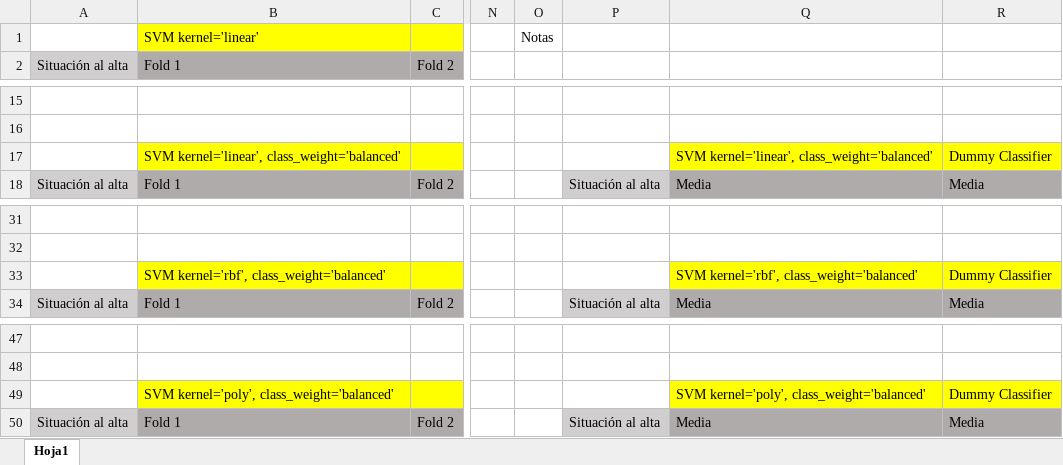
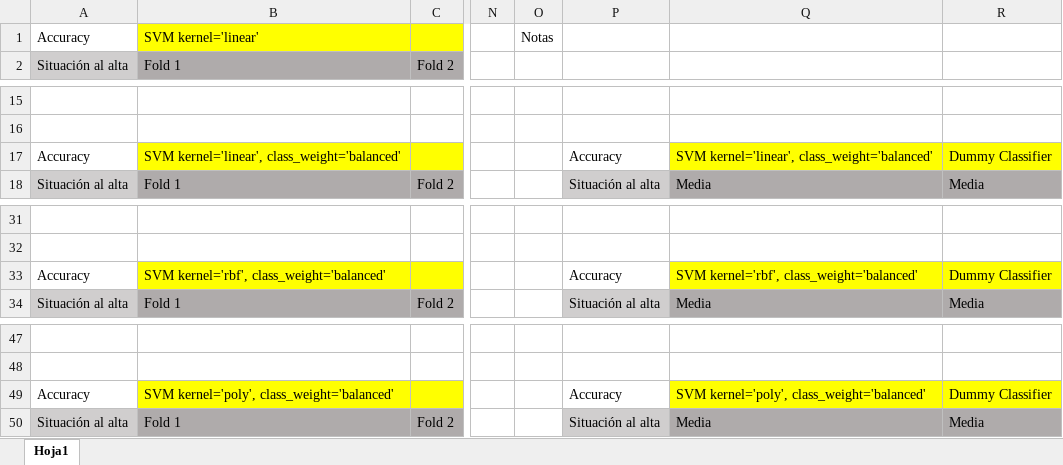
Before and after one commit to diegoglozano/TFG, an Excel workbook: SVM/results.xlsx, sheet Hoja1, drawn as a sheet; only a part is shown, gaps mark what is left out; values as stored, in another font and other column widths than the file's, no borders; the diff names each change by its address in the sheet, - before the commit and + after, or states it on an @@ line.

Commit message:
Update results

```diff
--- a/SVM/results.xlsx (sheet Hoja1)
+++ b/SVM/results.xlsx (sheet Hoja1)
-A1: (empty)
+A1: Accuracy
-A17: (empty)
+A17: Accuracy
-P17: (empty)
+P17: Accuracy
-A33: (empty)
+A33: Accuracy
-P33: (empty)
+P33: Accuracy
-A49: (empty)
+A49: Accuracy
-P49: (empty)
+P49: Accuracy
```
